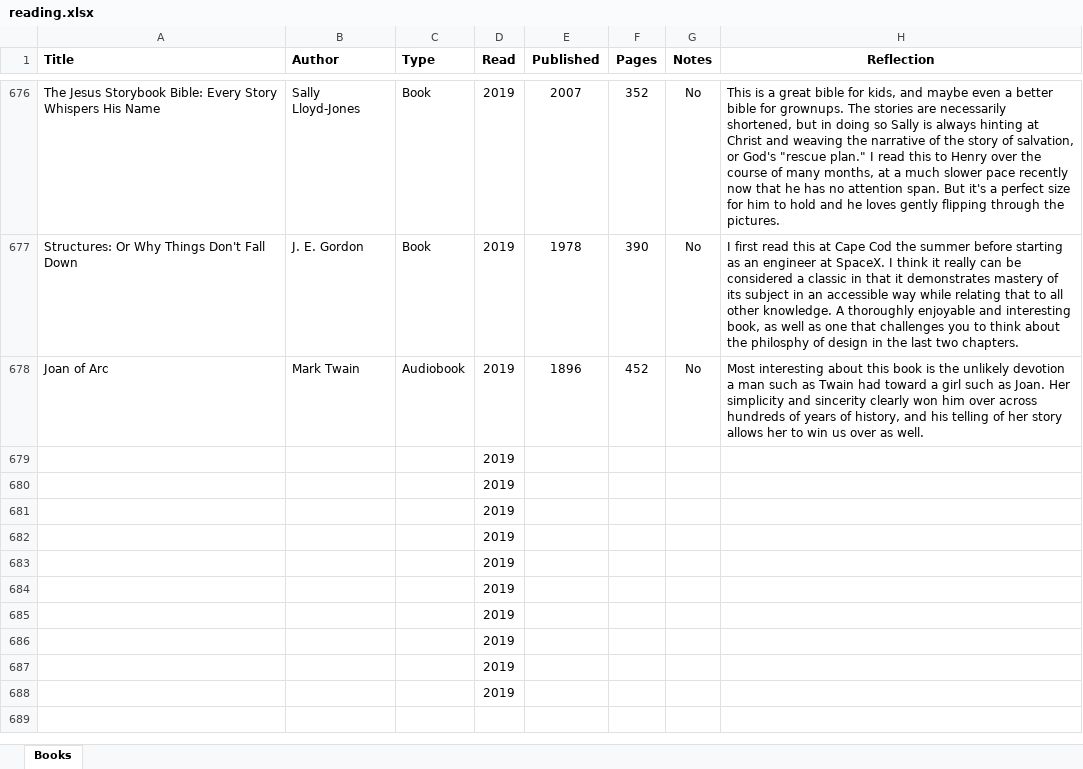
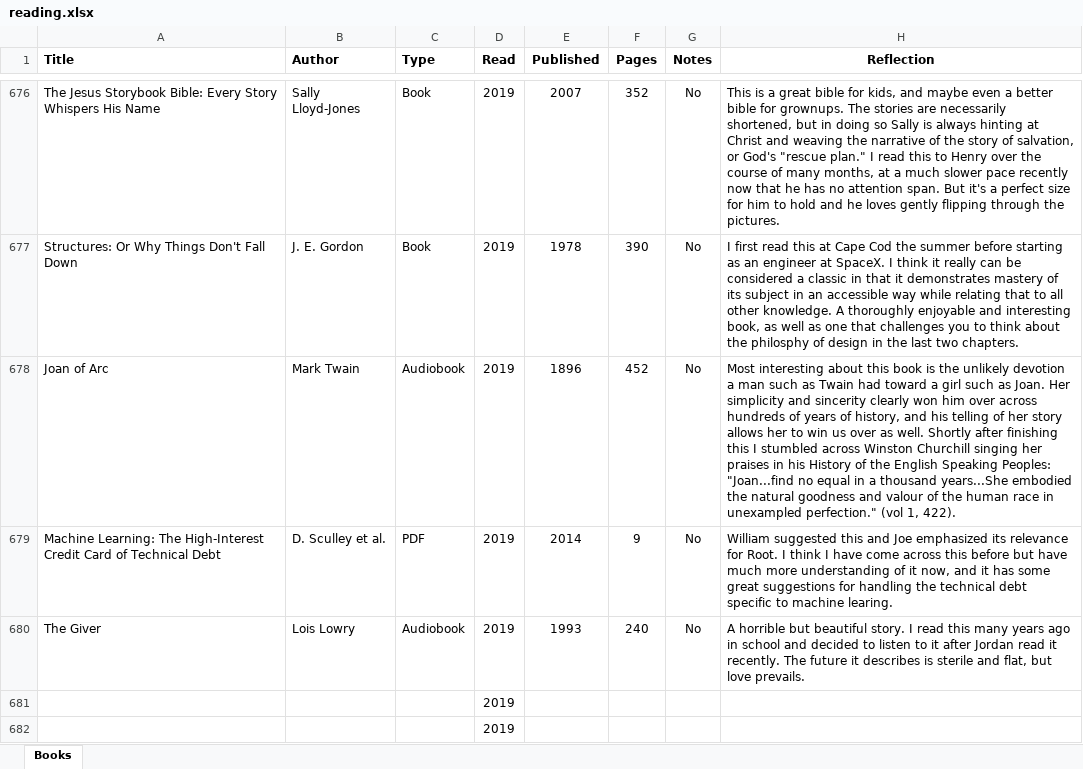
Before and after one commit to mkudija/mkudija.github.io, an Excel workbook: reading/reading.xlsx, sheet Books, drawn as a sheet; only a part is shown, gaps mark what is left out; the shorter side is filled out with more unchanged rows; values as stored, in another font and other column widths than the file's, no borders; removed rows and columns are numbered as before the commit, all else as after; the diff names each change by its address in the sheet, - before the commit and + after, or states it on an @@ line.

Commit message:
Machine Learning & The Giver

```diff
--- a/reading/reading.xlsx (sheet Books)
+++ b/reading/reading.xlsx (sheet Books)
-H678 (Reflection): …as well.
+H678 (Reflection): …as well. Shortly after finishing this I stumbled across Winston Churchill singing her praises in his History of the English Speaking Peoples: "Joan...find no equal in a thousand years...She embodied the natural goodness and valour of the human race in unexampled perfection." (vol 1, 422).
-row 679:  |  |  | 2019
-row 680:  |  |  | 2019
+row 679: Machine Learning: The High-Interest Credit Card of Technical Debt | D. Sculley et al. | PDF | 2019 | 2014 | 9 | No | William suggested this and Joe emphasized its relevance for Root. I think I have come across this before but have much more understanding of it now, and it has some great suggestions for handling the technical debt specific to machine learing.
+row 680: The Giver | Lois Lowry | Audiobook | 2019 | 1993 | 240 | No | A horrible but beautiful story. I read this many years ago in school and decided to listen to it after Jordan read it recently. The future it describes is sterile and flat, but love prevails.
```
Also changed, not shown: 2 other files.
